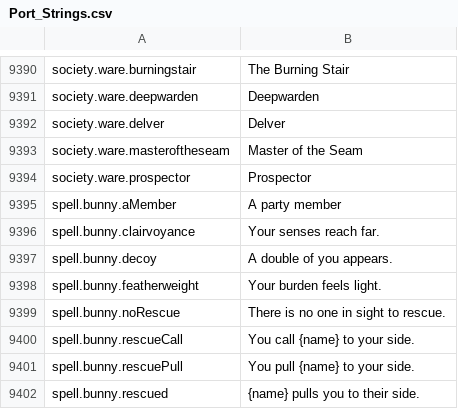
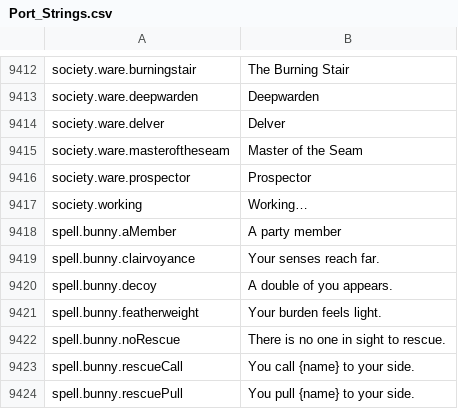
Before and after one commit to Killbow/bunnyfall, a CSV file: locales/en/Port_Strings.csv, drawn as a sheet; only a part is shown, gaps mark what is left out; the shorter side is filled out with more unchanged rows; the diff covers the shown part only.

```diff
--- a/locales/en/Port_Strings.csv
+++ b/locales/en/Port_Strings.csv
@@ -9394,2 +9416,3 @@ society.ware.masteroftheseam,"Master of the Seam"
 society.ware.prospector,"Prospector"
+society.working,"Working…"
 spell.bunny.aMember,"A party member"
```
Also changed, not shown: 38 added rows and 16 removed rows elsewhere in this file, 2 other files.
